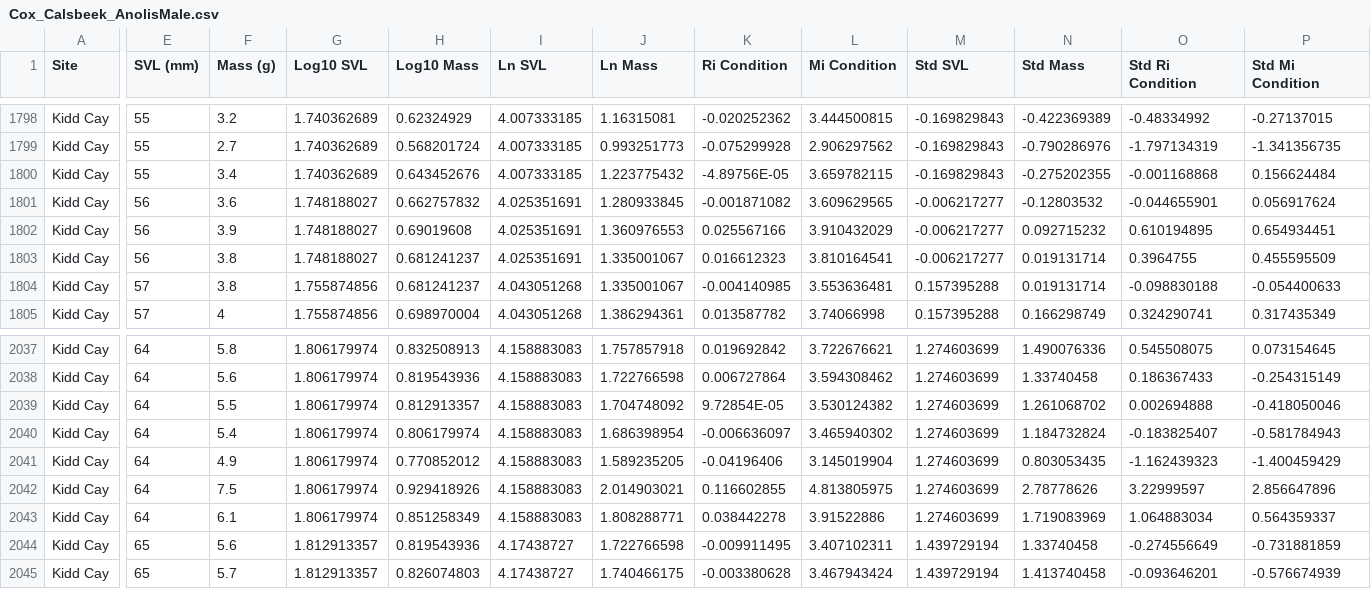
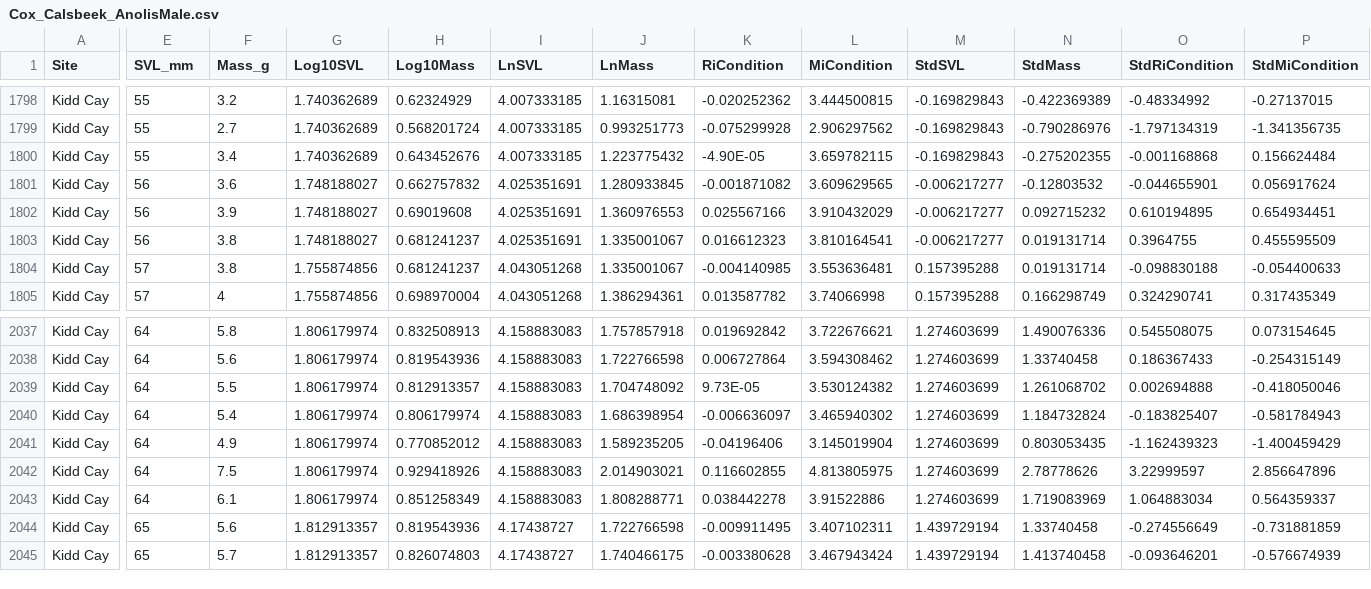
Before and after one commit to MorphoFun/psa, a CSV file: dataraw/Cox_Calsbeek_AnolisMale.csv, drawn as a sheet; only a part is shown, gaps mark what is left out; the diff covers the shown part only; the diff names each change by its address in the sheet, - before the commit and + after, or states it on an @@ line.

```diff
--- a/dataraw/Cox_Calsbeek_AnolisMale.csv
+++ b/dataraw/Cox_Calsbeek_AnolisMale.csv
-E1: SVL (mm)
+E1: SVL_mm
-F1: Mass (g)
+F1: Mass_g
-G1: Log10 SVL
+G1: Log10SVL
-H1: Log10 Mass
+H1: Log10Mass
-I1: Ln SVL
+I1: LnSVL
-J1: Ln Mass
+J1: LnMass
-K1: Ri Condition
+K1: RiCondition
-L1: Mi Condition
+L1: MiCondition
-M1: Std SVL
+M1: StdSVL
-N1: Std Mass
+N1: StdMass
-O1: Std Ri Condition
+O1: StdRiCondition
-P1: Std Mi Condition
+P1: StdMiCondition
-K1800 (RiCondition): -4.89756E-05
+K1800 (RiCondition): -4.90E-05
-K2039 (RiCondition): 9.72854E-05
+K2039 (RiCondition): 9.73E-05
```
Also changed, not shown: 1 edited cell elsewhere in this file, dataraw/Baranzelli_etal_Flowers.csv, dataraw/Cox_Calsbeek_AnolisFemale.csv, 6 other files.
